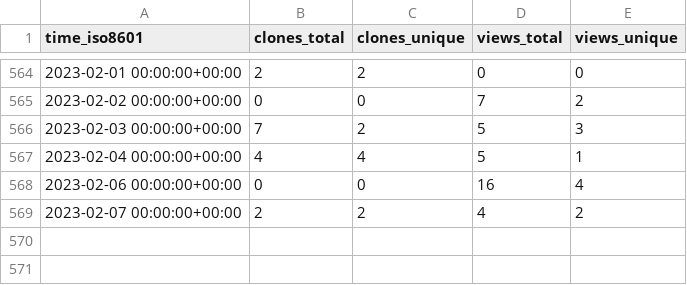
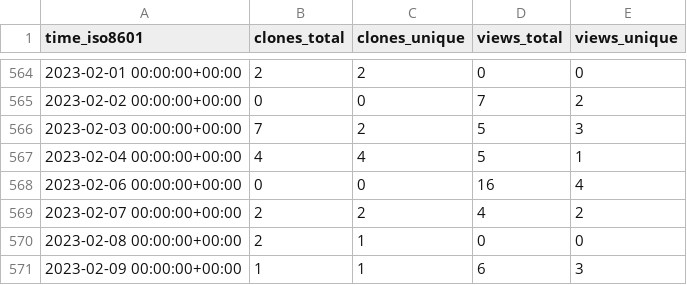
Before and after one commit to jonescompneurolab/hnn-tracking, a CSV file: jonescompneurolab/hnn/ghrs-data/views_clones_aggregate.csv, drawn as a sheet; only a part is shown, gaps mark what is left out; the diff names each change by its address in the sheet, - before the commit and + after, or states it on an @@ line.

```diff
--- a/jonescompneurolab/hnn/ghrs-data/views_clones_aggregate.csv
+++ b/jonescompneurolab/hnn/ghrs-data/views_clones_aggregate.csv
+row 570: 2023-02-08 00:00:00+00:00 | 2 | 1 | 0 | 0
+row 571: 2023-02-09 00:00:00+00:00 | 1 | 1 | 6 | 3
```
Also changed, not shown: 1 other file.
